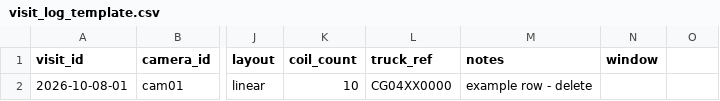
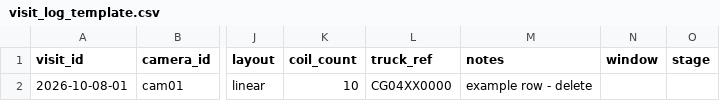
Before and after one commit to nav0225/watchin-u, a CSV file: configs/visit_log_template.csv, drawn as a sheet; only a part is shown, gaps mark what is left out; the diff names each change by its address in the sheet, - before the commit and + after, or states it on an @@ line.

```diff
--- a/configs/visit_log_template.csv
+++ b/configs/visit_log_template.csv
-O1: (empty)
+O1: stage
```
Also changed, not shown: 26 other files.
